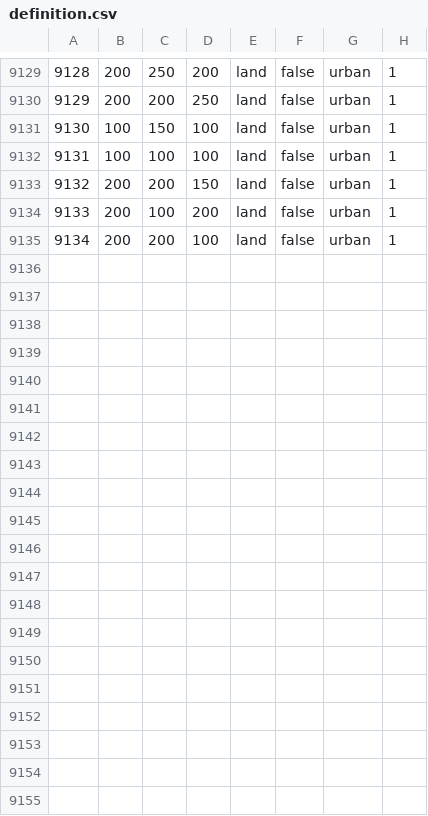
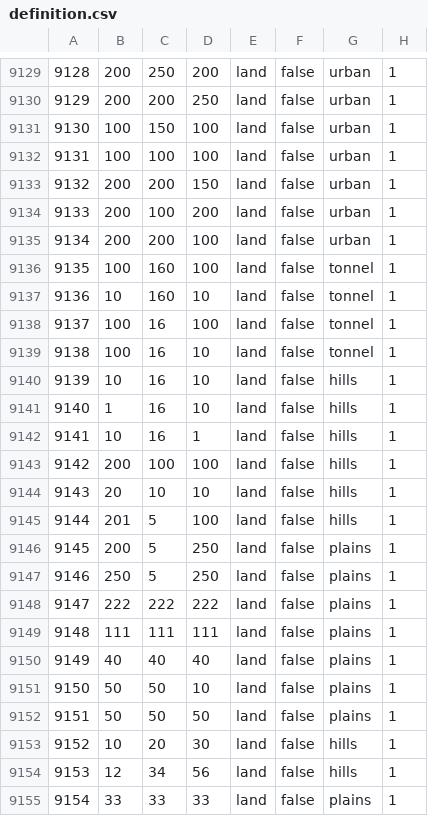
Before and after one commit to Mefewe/Inversion-of-The-Sun, a CSV file: map/definition.csv, drawn as a sheet; only a part is shown, gaps mark what is left out.

```diff
--- a/map/definition.csv
+++ b/map/definition.csv
@@ -9135 +9135,21 @@
 9134;200;200;100;land;false;urban;1
+9135;100;160;100;land;false;tonnel;1
+9136;10;160;10;land;false;tonnel;1
+9137;100;16;100;land;false;tonnel;1
+9138;100;16;10;land;false;tonnel;1
+9139;10;16;10;land;false;hills;1
+9140;1;16;10;land;false;hills;1
+9141;10;16;1;land;false;hills;1
+9142;200;100;100;land;false;hills;1
+9143;20;10;10;land;false;hills;1
+9144;201;5;100;land;false;hills;1
+9145;200;5;250;land;false;plains;1
+9146;250;5;250;land;false;plains;1
+9147;222;222;222;land;false;plains;1
+9148;111;111;111;land;false;plains;1
+9149;40;40;40;land;false;plains;1
+9150;50;50;10;land;false;plains;1
+9151;50;50;50;land;false;plains;1
+9152;10;20;30;land;false;hills;1
+9153;12;34;56;land;false;hills;1
+9154;33;33;33;land;false;plains;1
```
Also changed, not shown: 2 other files.
